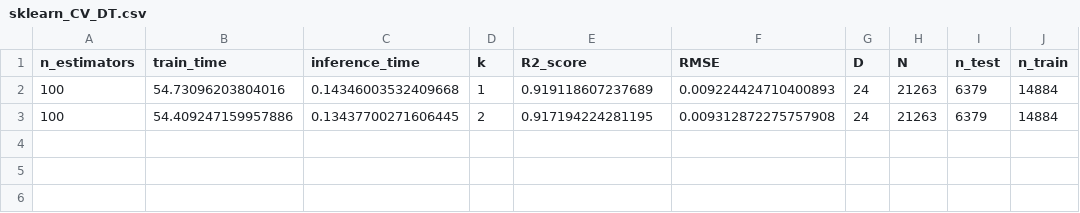
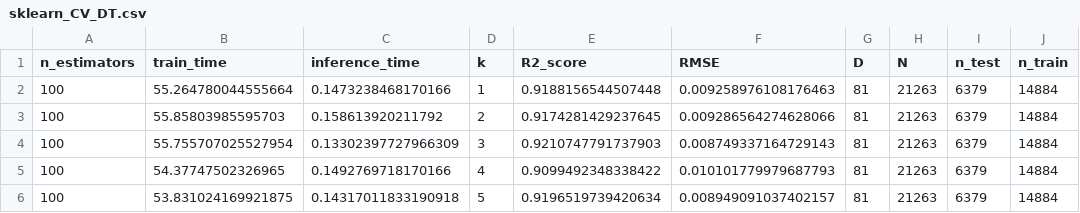
Before and after one commit to hitimr/ML_2020, a CSV file: Ex2/Superconductivity/out/RF/sklearn_CV_DT.csv, drawn as a sheet.

```diff
--- a/Ex2/Superconductivity/out/RF/sklearn_CV_DT.csv
+++ b/Ex2/Superconductivity/out/RF/sklearn_CV_DT.csv
@@ -1,3 +1,6 @@
 n_estimators,train_time,inference_time,k,R2_score,RMSE,D,N,n_test,n_train
-100,54.73096203804016,0.14346003532409668,1,0.919118607237689,0.009224424710400893,24,21263,6379,14884
-100,54.409247159957886,0.13437700271606445,2,0.917194224281195,0.009312872275757908,24,21263,6379,14884
+100,55.264780044555664,0.1473238468170166,1,0.9188156544507448,0.009258976108176463,81,21263,6379,14884
+100,55.85803985595703,0.158613920211792,2,0.9174281429237645,0.009286564274628066,81,21263,6379,14884
+100,55.755707025527954,0.13302397727966309,3,0.9210747791737903,0.008749337164729143,81,21263,6379,14884
+100,54.37747502326965,0.1492769718170166,4,0.9099492348338422,0.010101779979687793,81,21263,6379,14884
+100,53.831024169921875,0.14317011833190918,5,0.9196519739420634,0.008949091037402157,81,21263,6379,14884
```
Also changed, not shown: Ex2/Superconductivity/out/DT/sklearn_CV_DT.csv, Ex2/Superconductivity/out/KNN/my_CV_KNN.csv, 13 other files.
